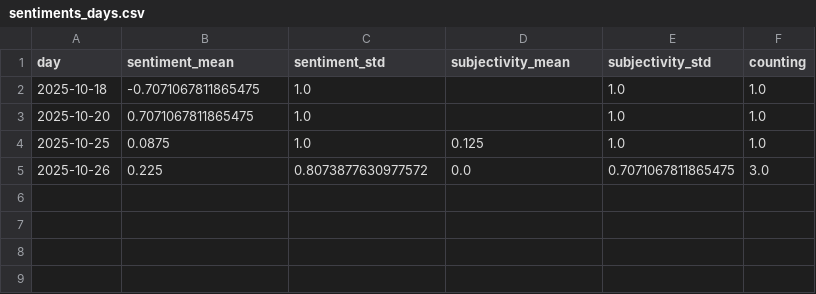
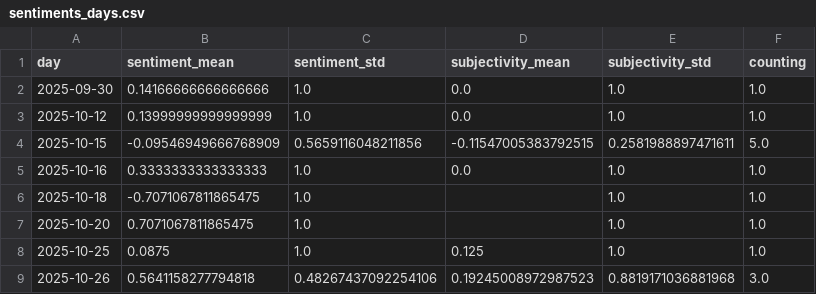
Before and after one commit to paularicarda-news/volcanoIsComing, a CSV file: csv/sentiments_days.csv, drawn as a sheet.

```diff
--- a/csv/sentiments_days.csv
+++ b/csv/sentiments_days.csv
@@ -1,2 +1,6 @@
 day,sentiment_mean,sentiment_std,subjectivity_mean,subjectivity_std,counting
+2025-09-30,0.14166666666666666,1.0,0.0,1.0,1.0
+2025-10-12,0.13999999999999999,1.0,0.0,1.0,1.0
+2025-10-15,-0.09546949666768909,0.5659116048211856,-0.11547005383792515,0.2581988897471611,5.0
+2025-10-16,0.3333333333333333,1.0,0.0,1.0,1.0
 2025-10-18,-0.7071067811865475,1.0,,1.0,1.0
@@ -4,2 +8,2 @@ day,sentiment_mean,sentiment_std,subjectivity_mean,subjectivity_std,counting
 2025-10-25,0.0875,1.0,0.125,1.0,1.0
-2025-10-26,0.225,0.8073877630977572,0.0,0.7071067811865475,3.0
+2025-10-26,0.5641158277794818,0.48267437092254106,0.19245008972987523,0.8819171036881968,3.0
```
Also changed, not shown: csv/sentiments_domains.csv, csv/sentiments_keywords.csv, 7 other files.
